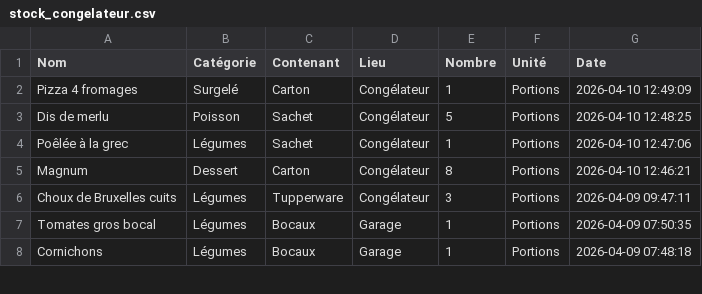
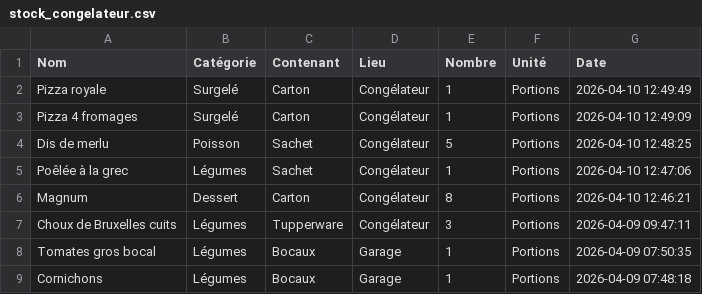
Before and after one commit to stephane0254-png/MamanStock, a CSV file: stock_congelateur.csv, drawn as a sheet; only a part is shown.

Commit message:
Ajout Pizza royale

```diff
--- a/stock_congelateur.csv
+++ b/stock_congelateur.csv
@@ -1,2 +1,3 @@
 Nom,Catégorie,Contenant,Lieu,Nombre,Unité,Date
+Pizza royale,Surgelé,Carton,Congélateur,1,Portions,2026-04-10 12:49:49
 Pizza 4 fromages ,Surgelé,Carton,Congélateur,1,Portions,2026-04-10 12:49:09
```
